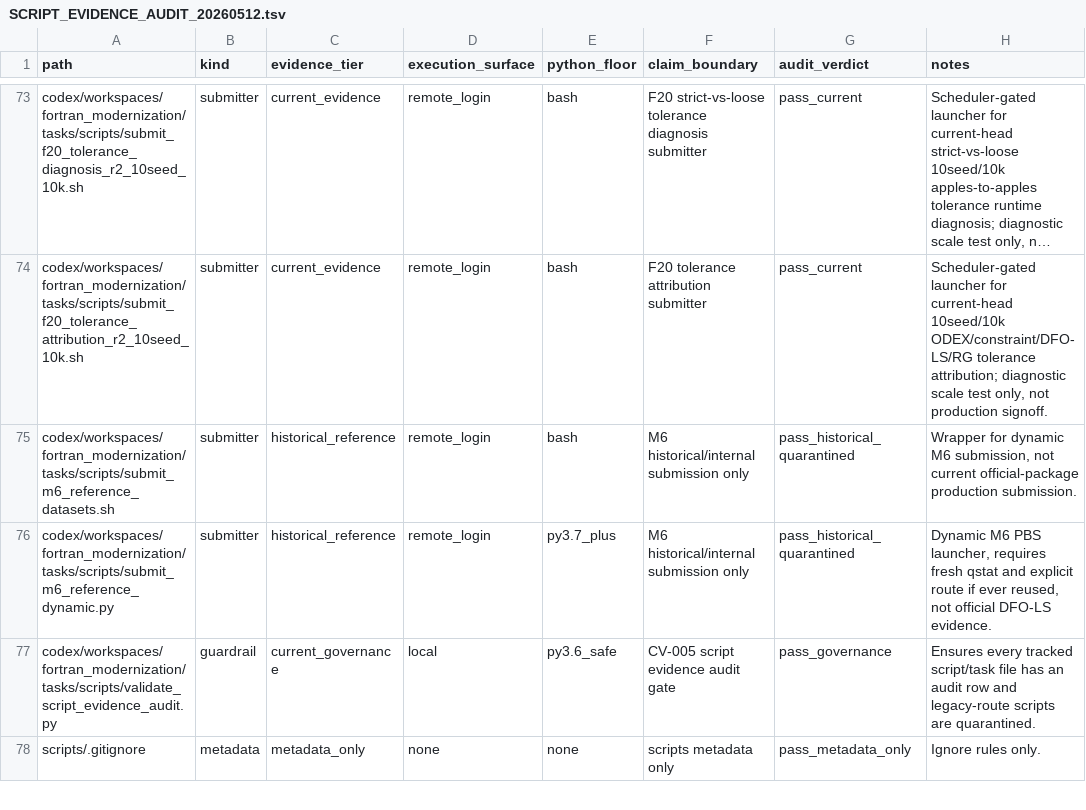
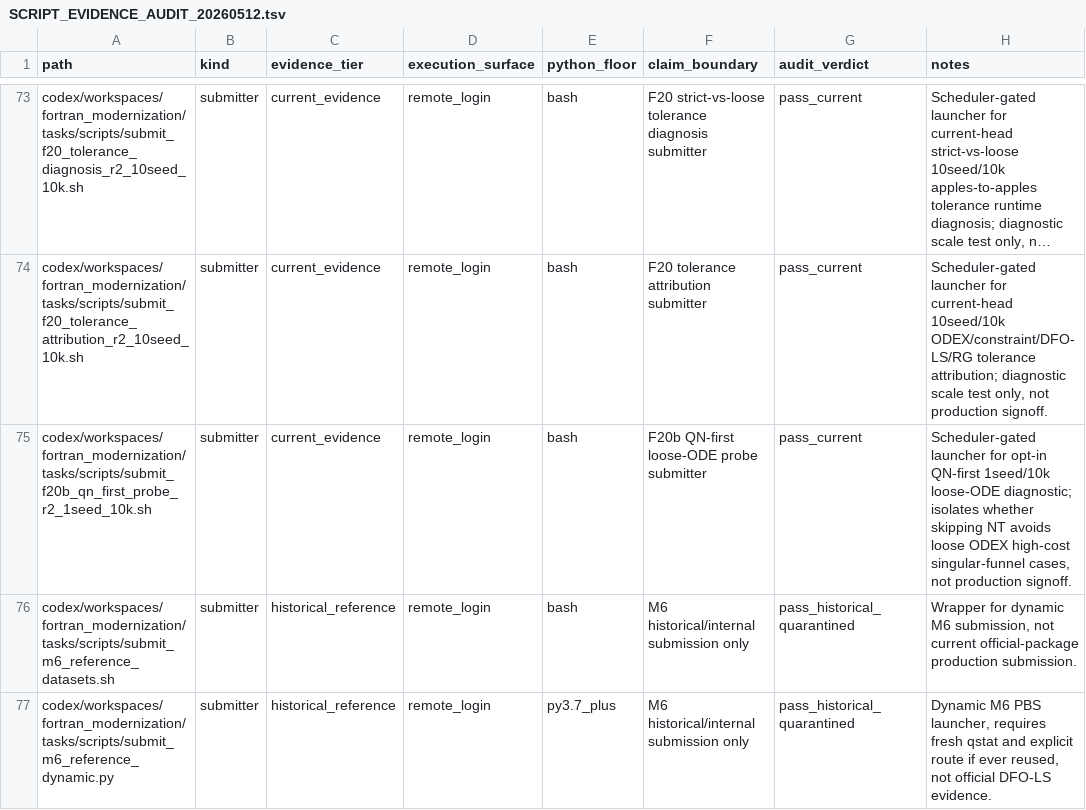
Before and after one commit to C-Y-Chou/generalized-thimble-hmc, a TSV file: codex/workspaces/fortran_modernization/state/SCRIPT_EVIDENCE_AUDIT_20260512.tsv, drawn as a sheet; only a part is shown, gaps mark what is left out; the shorter side is filled out with more unchanged rows; long unchanged cells end in …; the diff names each change by its address in the sheet, - before the commit and + after, or states it on an @@ line.

Commit message:
Add QN-first loose ODE probe

```diff
--- a/codex/workspaces/fortran_modernization/state/SCRIPT_EVIDENCE_AUDIT_20260512.tsv
+++ b/codex/workspaces/fortran_modernization/state/SCRIPT_EVIDENCE_AUDIT_20260512.tsv
+row 75: codex/workspaces/fortran_modernization/tasks/scripts/submit_f20b_qn_first_probe_r2_1seed_10k.sh | submitter | current_evidence | remote_login | bash | F20b QN-first loose-ODE probe submitter | pass_current | Scheduler-gated launcher for opt-in QN-first 1seed/10k loose-ODE diagnostic; isolates whether skipping NT avoids loose ODEX high-cost singular-funnel cases, not production signoff.
```
Also changed, not shown: 6 other files.
